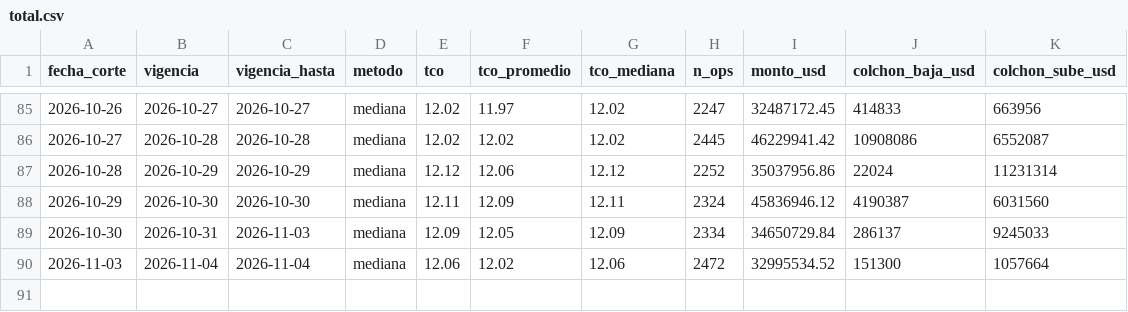
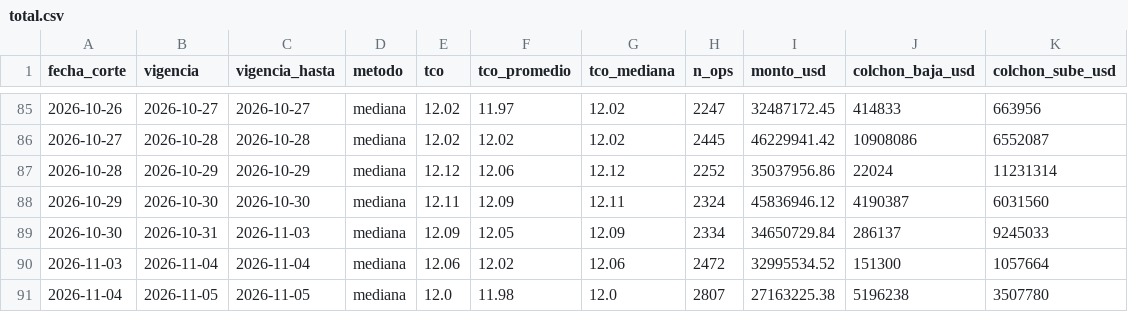
Before and after one commit to acamperob/bcb-tco, a CSV file: data/total.csv, drawn as a sheet; only a part is shown, gaps mark what is left out; the diff names each change by its address in the sheet, - before the commit and + after, or states it on an @@ line.

```diff
--- a/data/total.csv
+++ b/data/total.csv
+row 91: 2026-11-04 | 2026-11-05 | 2026-11-05 | mediana | 12.0 | 11.98 | 12.0 | 2807 | 27163225.38 | 5196238 | 3507780
```
Also changed, not shown: data/diario.csv, data/verificacion.csv, 4 other files.
